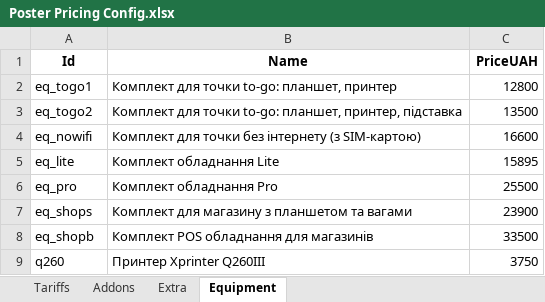
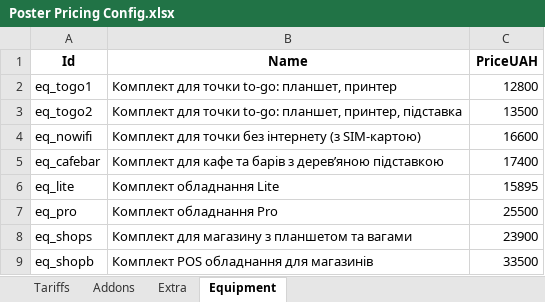
Before and after one commit to Qibbz/poster-calc, an Excel workbook: Poster Pricing Config.xlsx, sheet Equipment, drawn as a sheet; only a part is shown; the shorter side is filled out with more unchanged rows; values as stored, in another font and other column widths than the file's, no borders; charts and pictures not drawn; the diff names each change by its address in the sheet, - before the commit and + after, or states it on an @@ line.

```diff
--- a/Poster Pricing Config.xlsx (sheet Equipment)
+++ b/Poster Pricing Config.xlsx (sheet Equipment)
+row 5: eq_cafebar | Комплект для кафе та барів з деревʼяною підставкою | 17400
```
Also changed, not shown: 1 other file.
